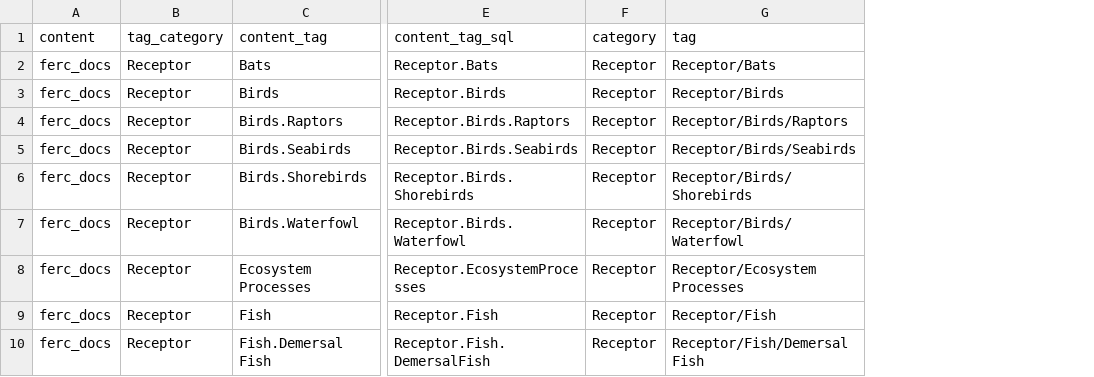
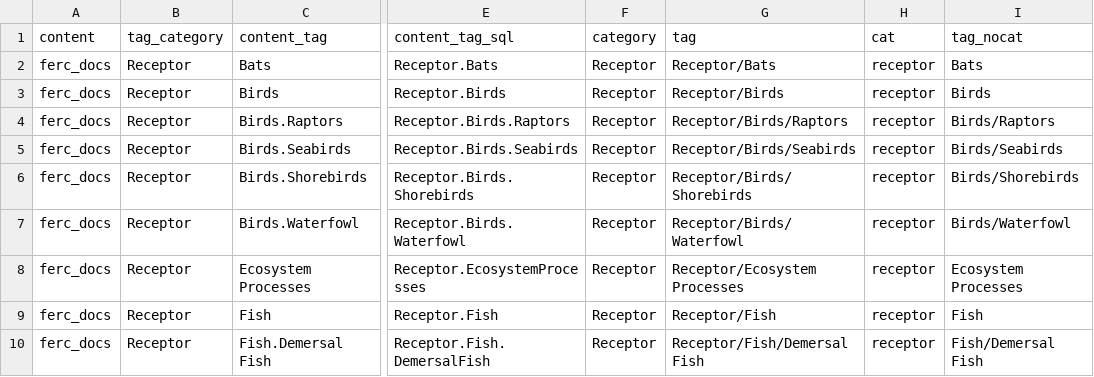
Before and after one commit to marineenergy/apps, a CSV file: data/docs_tags_lookup.csv, drawn as a sheet; only a part is shown, gaps mark what is left out; the diff names each change by its address in the sheet, - before the commit and + after, or states it on an @@ line.

Commit message:
#38 updates to reading in ferc docs data & saving changes to dtedit table (from mtg 8/17/21)

```diff
--- a/data/docs_tags_lookup.csv
+++ b/data/docs_tags_lookup.csv
+column H (cat), rows 2-10: all receptor
+column I (tag_nocat), rows 2-10: Bats | Birds | Birds/Raptors | Birds/Seabirds | Birds/Shorebirds | Birds/Waterfowl | Ecosystem Processes | Fish | Fish/Demersal Fish
```
Also changed, not shown: 1 other file.
